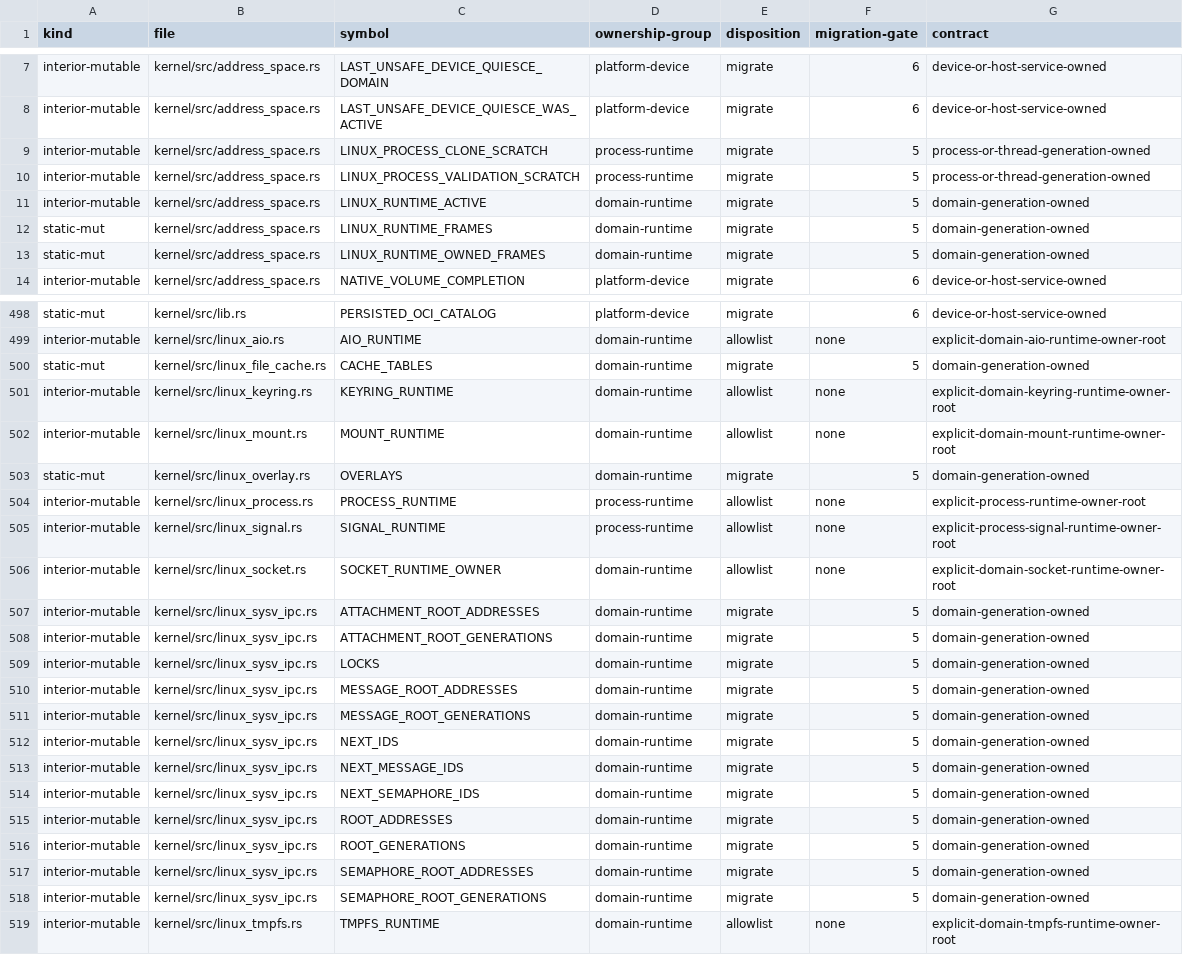
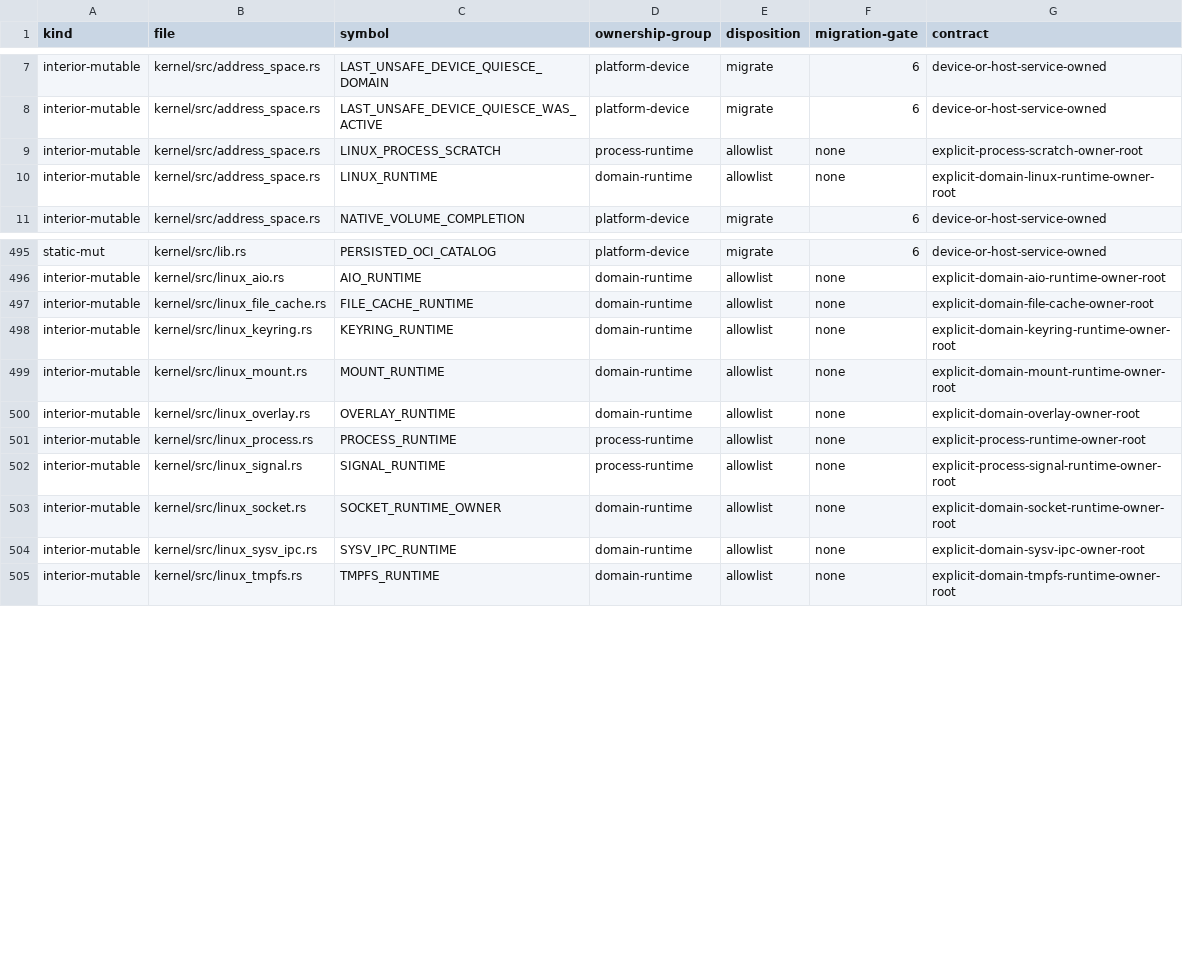
Before and after one commit to gmkurtzer/ginux, a TSV file: docs/feedback-hardening/writable-globals.tsv, drawn as a sheet; only a part is shown, gaps mark what is left out.

Commit message:
Consolidate remaining Linux runtime owners
Signed-off-by: Gregory M. Kurtzer <gmkurtzer@gmail.com>

```diff
--- a/docs/feedback-hardening/writable-globals.tsv
+++ b/docs/feedback-hardening/writable-globals.tsv
@@ -8,7 +8,4 @@ interior-mutable	kernel/src/address_space.rs	LAST_UNSAFE_DEVICE_QUIESCE_DOMAIN	p
 interior-mutable	kernel/src/address_space.rs	LAST_UNSAFE_DEVICE_QUIESCE_WAS_ACTIVE	platform-device	migrate	6	device-or-host-service-owned
-interior-mutable	kernel/src/address_space.rs	LINUX_PROCESS_CLONE_SCRATCH	process-runtime	migrate	5	process-or-thread-generation-owned
-interior-mutable	kernel/src/address_space.rs	LINUX_PROCESS_VALIDATION_SCRATCH	process-runtime	migrate	5	process-or-thread-generation-owned
-interior-mutable	kernel/src/address_space.rs	LINUX_RUNTIME_ACTIVE	domain-runtime	migrate	5	domain-generation-owned
-static-mut	kernel/src/address_space.rs	LINUX_RUNTIME_FRAMES	domain-runtime	migrate	5	domain-generation-owned
-static-mut	kernel/src/address_space.rs	LINUX_RUNTIME_OWNED_FRAMES	domain-runtime	migrate	5	domain-generation-owned
+interior-mutable	kernel/src/address_space.rs	LINUX_PROCESS_SCRATCH	process-runtime	allowlist	none	explicit-process-scratch-owner-root
+interior-mutable	kernel/src/address_space.rs	LINUX_RUNTIME	domain-runtime	allowlist	none	explicit-domain-linux-runtime-owner-root
 interior-mutable	kernel/src/address_space.rs	NATIVE_VOLUME_COMPLETION	platform-device	migrate	6	device-or-host-service-owned
@@ -499,6 +496,6 @@ static-mut	kernel/src/lib.rs	PERSISTED_OCI_CATALOG	platform-device	migrate	6	dev
 interior-mutable	kernel/src/linux_aio.rs	AIO_RUNTIME	domain-runtime	allowlist	none	explicit-domain-aio-runtime-owner-root
-static-mut	kernel/src/linux_file_cache.rs	CACHE_TABLES	domain-runtime	migrate	5	domain-generation-owned
+interior-mutable	kernel/src/linux_file_cache.rs	FILE_CACHE_RUNTIME	domain-runtime	allowlist	none	explicit-domain-file-cache-owner-root
 interior-mutable	kernel/src/linux_keyring.rs	KEYRING_RUNTIME	domain-runtime	allowlist	none	explicit-domain-keyring-runtime-owner-root
 interior-mutable	kernel/src/linux_mount.rs	MOUNT_RUNTIME	domain-runtime	allowlist	none	explicit-domain-mount-runtime-owner-root
-static-mut	kernel/src/linux_overlay.rs	OVERLAYS	domain-runtime	migrate	5	domain-generation-owned
+interior-mutable	kernel/src/linux_overlay.rs	OVERLAY_RUNTIME	domain-runtime	allowlist	none	explicit-domain-overlay-owner-root
 interior-mutable	kernel/src/linux_process.rs	PROCESS_RUNTIME	process-runtime	allowlist	none	explicit-process-runtime-owner-root
@@ -506,14 +503,3 @@ interior-mutable	kernel/src/linux_signal.rs	SIGNAL_RUNTIME	process-runtime	allow
 interior-mutable	kernel/src/linux_socket.rs	SOCKET_RUNTIME_OWNER	domain-runtime	allowlist	none	explicit-domain-socket-runtime-owner-root
-interior-mutable	kernel/src/linux_sysv_ipc.rs	ATTACHMENT_ROOT_ADDRESSES	domain-runtime	migrate	5	domain-generation-owned
-interior-mutable	kernel/src/linux_sysv_ipc.rs	ATTACHMENT_ROOT_GENERATIONS	domain-runtime	migrate	5	domain-generation-owned
-interior-mutable	kernel/src/linux_sysv_ipc.rs	LOCKS	domain-runtime	migrate	5	domain-generation-owned
-interior-mutable	kernel/src/linux_sysv_ipc.rs	MESSAGE_ROOT_ADDRESSES	domain-runtime	migrate	5	domain-generation-owned
-interior-mutable	kernel/src/linux_sysv_ipc.rs	MESSAGE_ROOT_GENERATIONS	domain-runtime	migrate	5	domain-generation-owned
-interior-mutable	kernel/src/linux_sysv_ipc.rs	NEXT_IDS	domain-runtime	migrate	5	domain-generation-owned
-interior-mutable	kernel/src/linux_sysv_ipc.rs	NEXT_MESSAGE_IDS	domain-runtime	migrate	5	domain-generation-owned
-interior-mutable	kernel/src/linux_sysv_ipc.rs	NEXT_SEMAPHORE_IDS	domain-runtime	migrate	5	domain-generation-owned
-interior-mutable	kernel/src/linux_sysv_ipc.rs	ROOT_ADDRESSES	domain-runtime	migrate	5	domain-generation-owned
-interior-mutable	kernel/src/linux_sysv_ipc.rs	ROOT_GENERATIONS	domain-runtime	migrate	5	domain-generation-owned
-interior-mutable	kernel/src/linux_sysv_ipc.rs	SEMAPHORE_ROOT_ADDRESSES	domain-runtime	migrate	5	domain-generation-owned
-interior-mutable	kernel/src/linux_sysv_ipc.rs	SEMAPHORE_ROOT_GENERATIONS	domain-runtime	migrate	5	domain-generation-owned
+interior-mutable	kernel/src/linux_sysv_ipc.rs	SYSV_IPC_RUNTIME	domain-runtime	allowlist	none	explicit-domain-sysv-ipc-owner-root
 interior-mutable	kernel/src/linux_tmpfs.rs	TMPFS_RUNTIME	domain-runtime	allowlist	none	explicit-domain-tmpfs-runtime-owner-root
```
Also changed, not shown: 6 other files.
